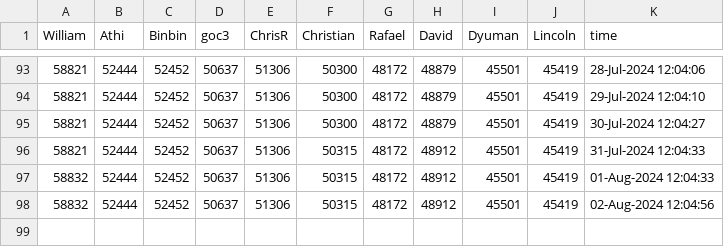
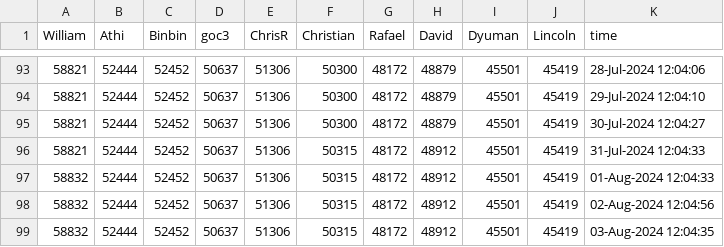
Before and after one commit to gulley/Scheduled-Task, a CSV file: Data/cody_leaders.csv, drawn as a sheet; only a part is shown, gaps mark what is left out.

```diff
--- a/Data/cody_leaders.csv
+++ b/Data/cody_leaders.csv
@@ -98 +98,2 @@ William,Athi,Binbin,goc3,ChrisR,Christian,Rafael,David,Dyuman,Lincoln,time
 58832,52444,52452,50637,51306,50315,48172,48912,45501,45419,02-Aug-2024 12:04:56
+58832,52444,52452,50637,51306,50315,48172,48912,45501,45419,03-Aug-2024 12:04:35
```
Also changed, not shown: 4 other files.
